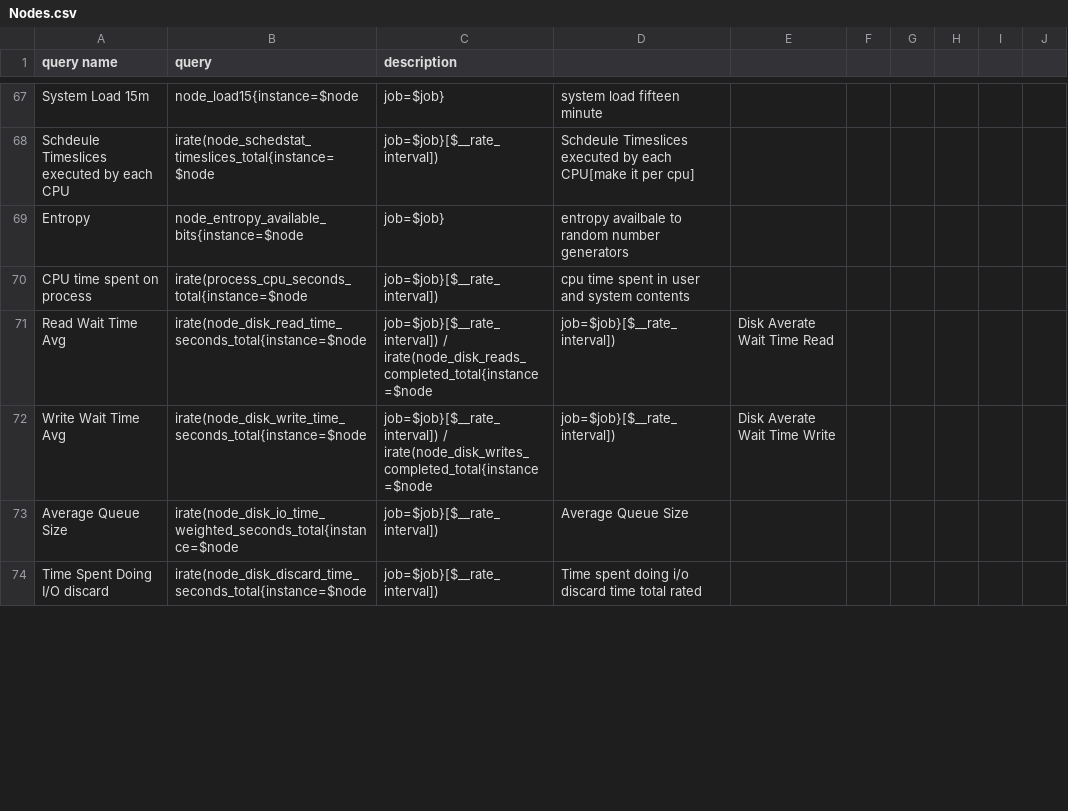
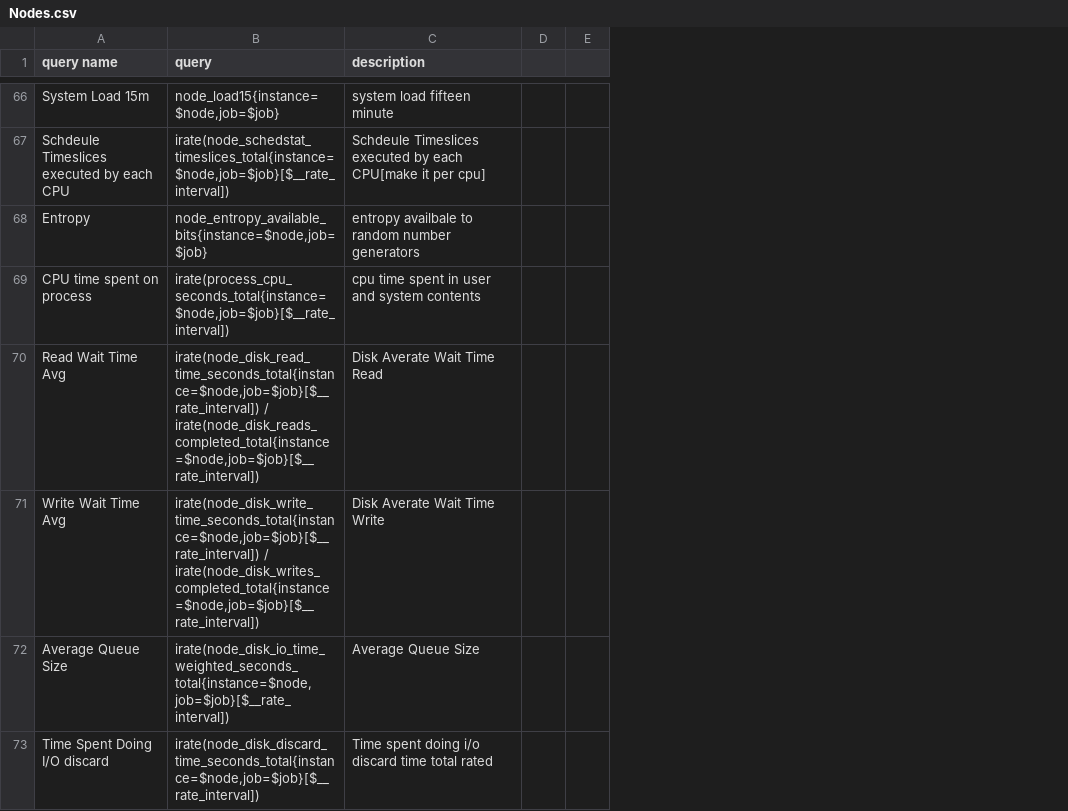
Before and after one commit to sadikemreduzgun/exporter-data-collecter, a CSV file: Nodes.csv, drawn as a sheet; only a part is shown, gaps mark what is left out; removed rows and columns are numbered as before the commit, all else as after; the diff covers the shown part only; the diff names each change by its address in the sheet, - before the commit and + after, or states it on an @@ line.

Commit message:
Update Nodes.csv

```diff
--- a/Nodes.csv
+++ b/Nodes.csv
-column B (query), rows 67-74: node_load15{instance=$node | irate(node_schedstat_timeslices_total{instance=$node | node_entropy_available_bits{instance=$node | irate(process_cpu_seconds_total{instance=$node | irate(node_disk_read_time_seconds_total{instance=$node | irate(node_disk_write_time_seconds_total{instance=$node | irate(node_disk_io_time_weighted_seconds_total{instance=$node | irate(node_disk_discard_time_seconds_total{instance=$node
-column C (description), rows 67-74: job=$job} | job=$job}[$__rate_interval]) | job=$job} | job=$job}[$__rate_interval]) | job=$job}[$__rate_interval]) / irate(node_disk_reads_completed_total{instance=$node | job=$job}[$__rate_interval]) / irate(node_disk_writes_completed_total{instance=$node | job=$job}[$__rate_interval]) | job=$job}[$__rate_interval])
+column B (query), rows 66-73: node_load15{instance=$node,job=$job} | irate(node_schedstat_timeslices_total{instance=$node,job=$job}[$__rate_interval]) | node_entropy_available_bits{instance=$node,job=$job} | irate(process_cpu_seconds_total{instance=$node,job=$job}[$__rate_interval]) | irate(node_disk_read_time_seconds_total{instance=$node,job=$job}[$__rate_interval]) / irate(node_disk_reads_completed_total{instance=$node,job=$job}[$__rate_interval]) | irate(node_disk_write_time_seconds_total{instance=$node,job=$job}[$__rate_interval]) / irate(node_disk_writes_completed_total{instance=$node,job=$job}[$__rate_interval]) | irate(node_disk_io_time_weighted_seconds_total{instance=$node,job=$job}[$__rate_interval]) | irate(node_disk_discard_time_seconds_total{instance=$node,job=$job}[$__rate_interval])
-column E, rows 71-72: Disk Averate Wait Time Read | Disk Averate Wait Time Write
-column F, empty
-column G, empty
-column H, empty
-column I, empty
-column J, empty
+column D, empty
+column E, empty
-C1: (empty)
+C1: description
-C70 (description): job=$job}[$__rate_interval])
+C70 (description): Disk Averate Wait Time Read
-C71 (description): job=$job}[$__rate_interval])
+C71 (description): Disk Averate Wait Time Write
```
Also changed, not shown: 1 removed row and 27 edited cells elsewhere in this file.
